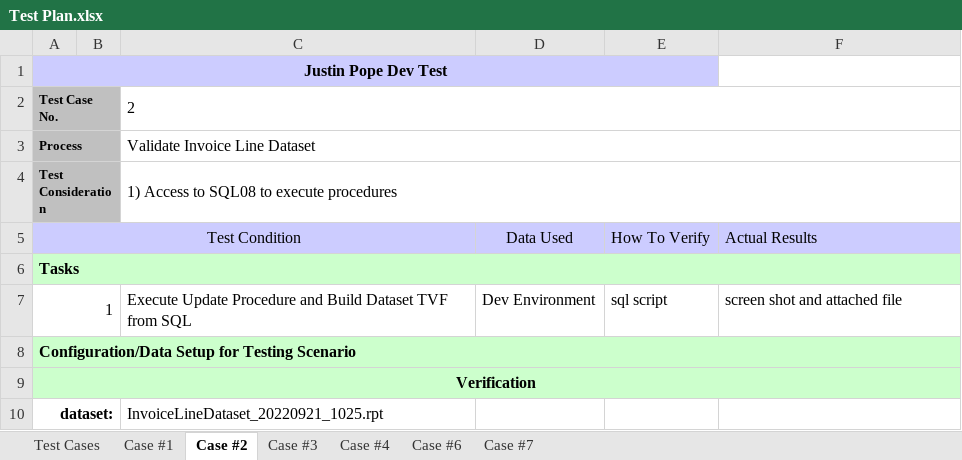
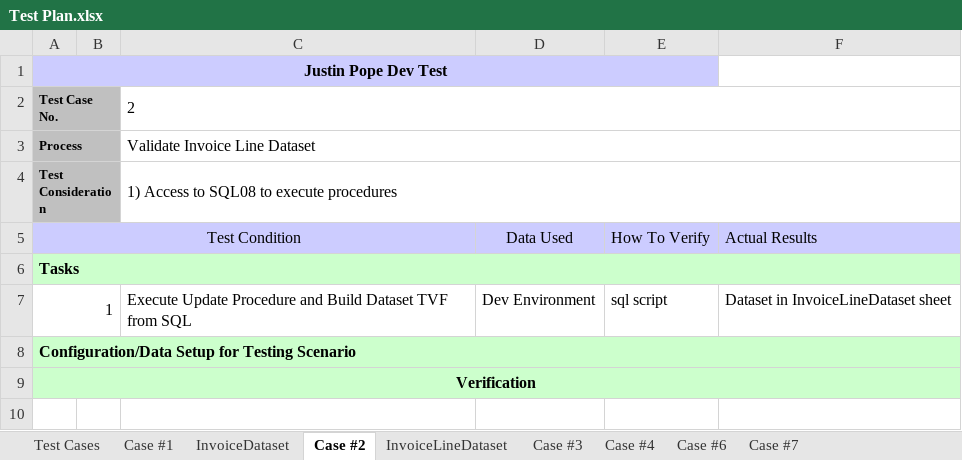
Before and after one commit to DevJustinP/WIP, an Excel workbook: Tickets/Normal Tickets/Ticket 30434/Testing/Test Plan.xlsx, sheet Case #2, drawn as a sheet; values as stored, in another font and other column widths than the file's, no borders; the diff names each change by its address in the sheet, - before the commit and + after, or states it on an @@ line.

```diff
--- a/Tickets/Normal Tickets/Ticket 30434/Testing/Test Plan.xlsx (sheet Case #2)
+++ b/Tickets/Normal Tickets/Ticket 30434/Testing/Test Plan.xlsx (sheet Case #2)
+sheet tab: InvoiceDataset
+sheet tab: InvoiceLineDataset
-F7: screen shot and attached file
+F7: Dataset in InvoiceLineDataset sheet
-row 10: dataset: |  | InvoiceLineDataset_20220921_1025.rpt
```
Also changed, not shown: sheet Case #7, sheet Case #6, sheet Case #3, sheet Case #4, sheet Case #1, 15 other files.
